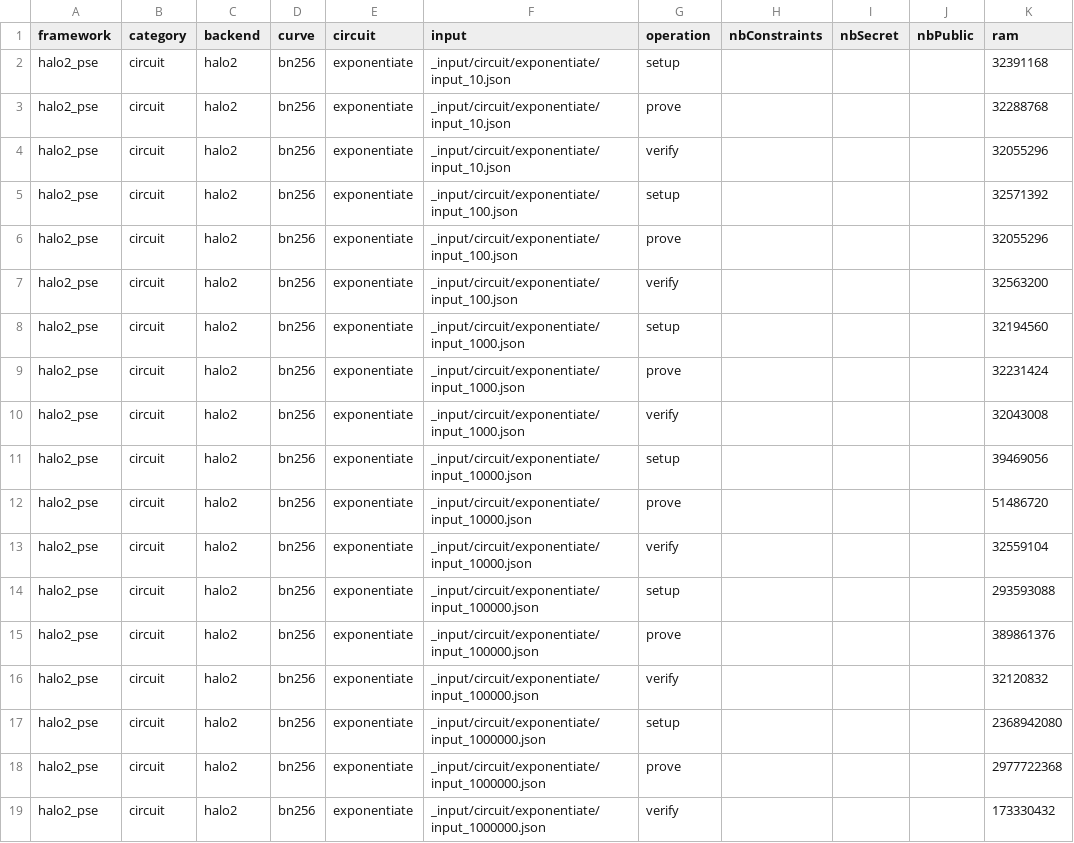
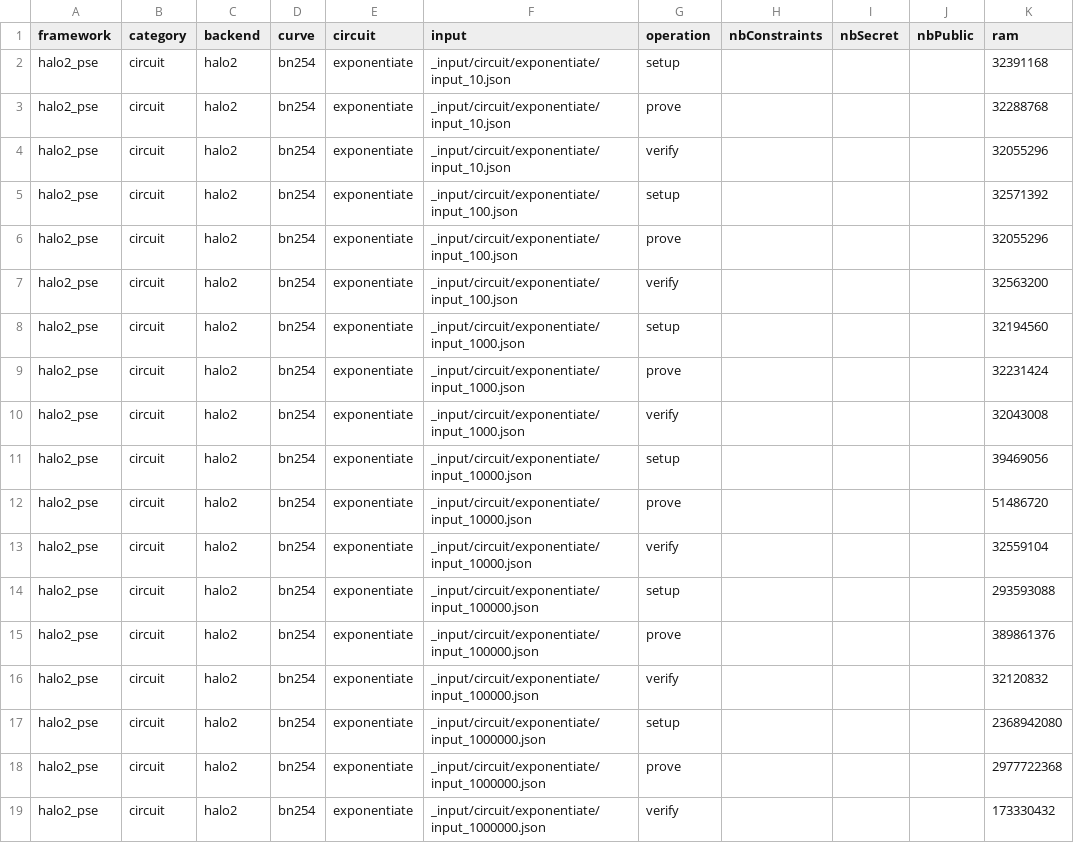
Before and after one commit to zkCollective/zkalc-zkharness-data, a CSV file: circuit/aws_m5.2xlarge/halo2_pse/halo2_pse_bn256_exponentiate.csv, drawn as a sheet; only a part is shown; the diff names each change by its address in the sheet, - before the commit and + after, or states it on an @@ line.

```diff
--- a/circuit/aws_m5.2xlarge/halo2_pse/halo2_pse_bn256_exponentiate.csv
+++ b/circuit/aws_m5.2xlarge/halo2_pse/halo2_pse_bn256_exponentiate.csv
-D2:D19 (curve): bn256
+D2:D19 (curve): bn254
```
Also changed, not shown: circuit/aws_m5.2xlarge/circom/circom_exponentiate.csv, circuit/aws_m5.2xlarge/circom/circom_sha256.csv, 36 other files.
